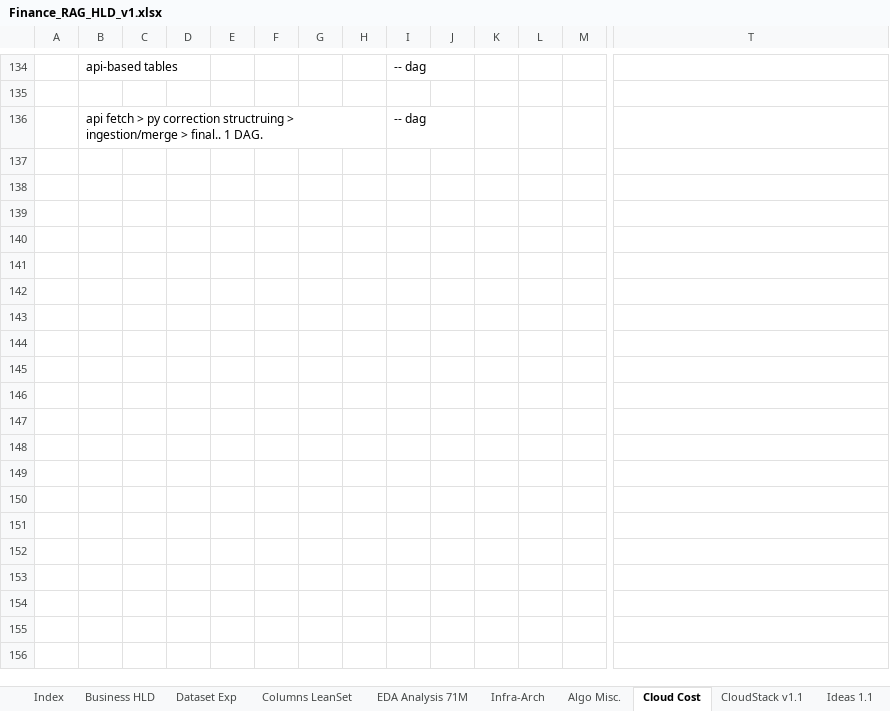
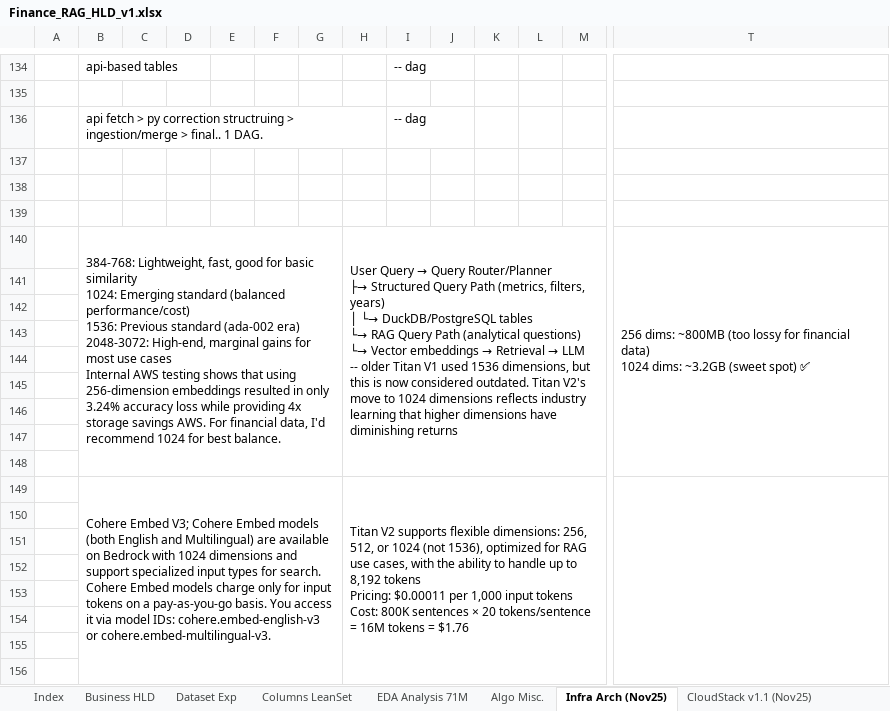
Before and after one commit to Finsights-MLOps/FinSights, an Excel workbook: design_docs/Finance_RAG_HLD_v1.xlsx, sheet Infra Arch (Nov25), drawn as a sheet; only a part is shown, gaps mark what is left out; values as stored, in another font and other column widths than the file's, no borders; rows hold the shown columns only; ↵ is a line break in a cell; the diff covers the shown part only; the diff names each change by its address in the sheet, - before the commit and + after, or states it on an @@ line.

Commit message:
HLD update with w/done - Embeddings, Chunking.

```diff
--- a/design_docs/Finance_RAG_HLD_v1.xlsx (sheet Infra Arch (Nov25))
+++ b/design_docs/Finance_RAG_HLD_v1.xlsx (sheet Infra Arch (Nov25))
-sheet tab: Cloud Cost
+sheet tab: Infra Arch (Nov25)
-sheet tab: CloudStack v1.1
+sheet tab: CloudStack v1.1 (Nov25)
+row 137: (empty)
+row 138: (empty)
+row 139: (empty)
+row 140:  | 384-768: Lightweight, fast, good for basic similarity ↵ 1024: Emerging standard (balanced performance/cost) ↵ 1536: Previous standard (ada-002 era) ↵ 2048-3072: High-end, marginal gains for most use cases ↵ Internal AWS testing shows that using 256-dimension embeddings resulted in only 3.24% accuracy loss while providing 4x storage savings AWS. For financial data, I'd recommend 1024 for best balance. |  |  |  |  |  | User Query → Query Router/Planner ↵ ├→ Structured Query Path (metrics, filters, years) ↵ │ └→ DuckDB/PostgreSQL tables ↵ └→ RAG Query Path (analytical questions) ↵ └→ Vector embeddings → Retrieval → LLM ↵ -- older Titan V1 used 1536 dimensions, but this is now considered outdated. Titan V2's move to 1024 dimensions reflects industry learning that higher dimensions have diminishing returns |  |  |  |  |  | 256 dims: ~800MB (too lossy for financial data) ↵ 1024 dims: ~3.2GB (sweet spot) ✅
+row 141: (empty)
+row 142: (empty)
+row 143: (empty)
+row 144: (empty)
+row 145: (empty)
+row 146: (empty)
+row 147: (empty)
+row 148: (empty)
+row 149:  | Cohere Embed V3; Cohere Embed models (both English and Multilingual) are available on Bedrock with 1024 dimensions and support specialized input types for search. ↵ Cohere Embed models charge only for input tokens on a pay-as-you-go basis. You access it via model IDs: cohere.embed-english-v3 or cohere.embed-multilingual-v3. |  |  |  |  |  | Titan V2 supports flexible dimensions: 256, 512, or 1024 (not 1536), optimized for RAG use cases, with the ability to handle up to 8,192 tokens ↵ Pricing: $0.00011 per 1,000 input tokens ↵ Cost: 800K sentences × 20 tokens/sentence = 16M tokens = $1.76
+row 150: (empty)
+row 151: (empty)
+row 152: (empty)
+row 153: (empty)
+row 154: (empty)
+row 155: (empty)
+row 156: (empty)
```
Also changed, not shown: 15 added rows elsewhere in this sheet, sheet Algo Misc., sheet Index, other sheet tabs, 1 other file.
